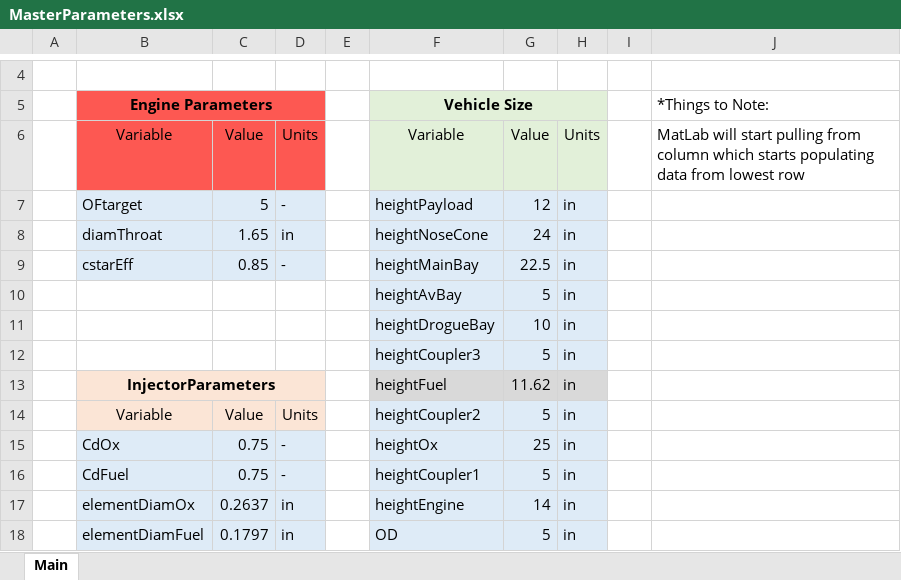
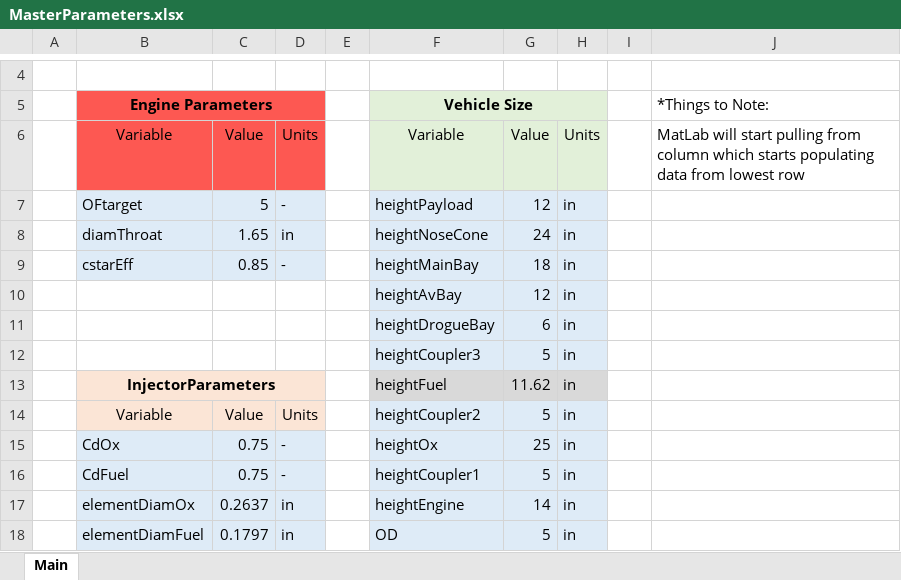
Before and after one commit to Project-Liquid/TheRocket, an Excel workbook: MasterParameters.xlsx, sheet Main, drawn as a sheet; only a part is shown, gaps mark what is left out; values as stored, in another font and other column widths than the file's, no borders; the diff names each change by its address in the sheet, - before the commit and + after, or states it on an @@ line.

Commit message:
Bay Size Changes
AVbay changed from 5 to 12"
Main Recovery changed from 22.5 to 18"
Drogue bay changed from 10 to 6"

```diff
--- a/MasterParameters.xlsx (sheet Main)
+++ b/MasterParameters.xlsx (sheet Main)
-G9: 22.5
+G9: 18
-G10: 5
+G10: 12
-G11: 10
+G11: 6
```
